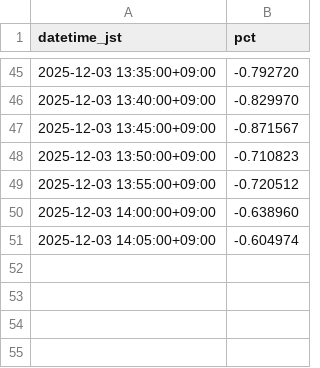
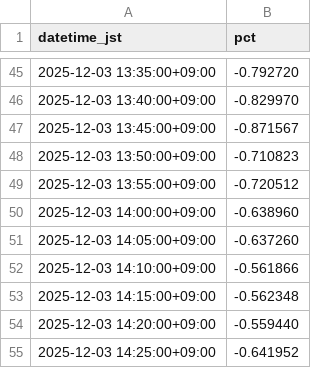
Before and after one commit to SakuraIndex/RETAIL-7, a CSV file: docs/outputs/retail_7_intraday.csv, drawn as a sheet; only a part is shown, gaps mark what is left out.

```diff
--- a/docs/outputs/retail_7_intraday.csv
+++ b/docs/outputs/retail_7_intraday.csv
@@ -50,2 +50,6 @@ datetime_jst,pct
 2025-12-03 14:00:00+09:00,-0.638960
-2025-12-03 14:05:00+09:00,-0.604974
+2025-12-03 14:05:00+09:00,-0.637260
+2025-12-03 14:10:00+09:00,-0.561866
+2025-12-03 14:15:00+09:00,-0.562348
+2025-12-03 14:20:00+09:00,-0.559440
+2025-12-03 14:25:00+09:00,-0.641952
```
Also changed, not shown: 5 other files.
